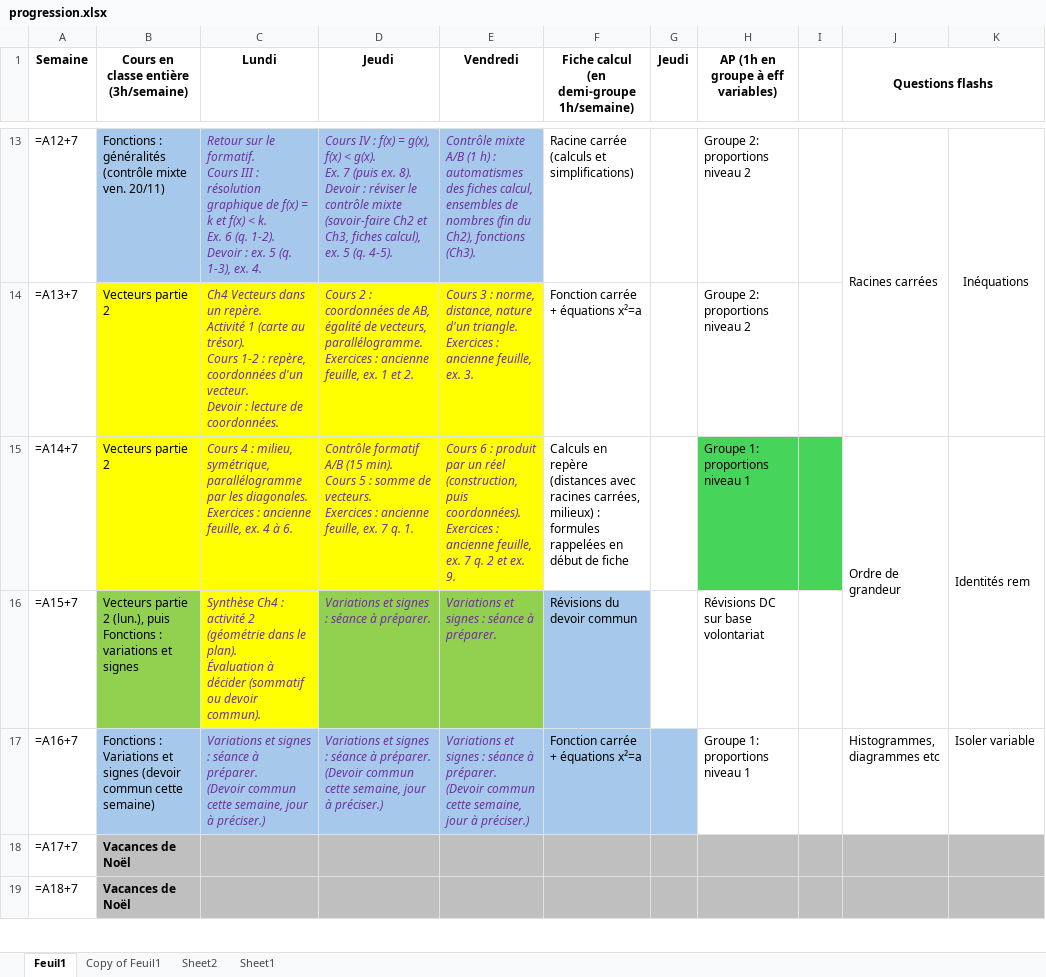
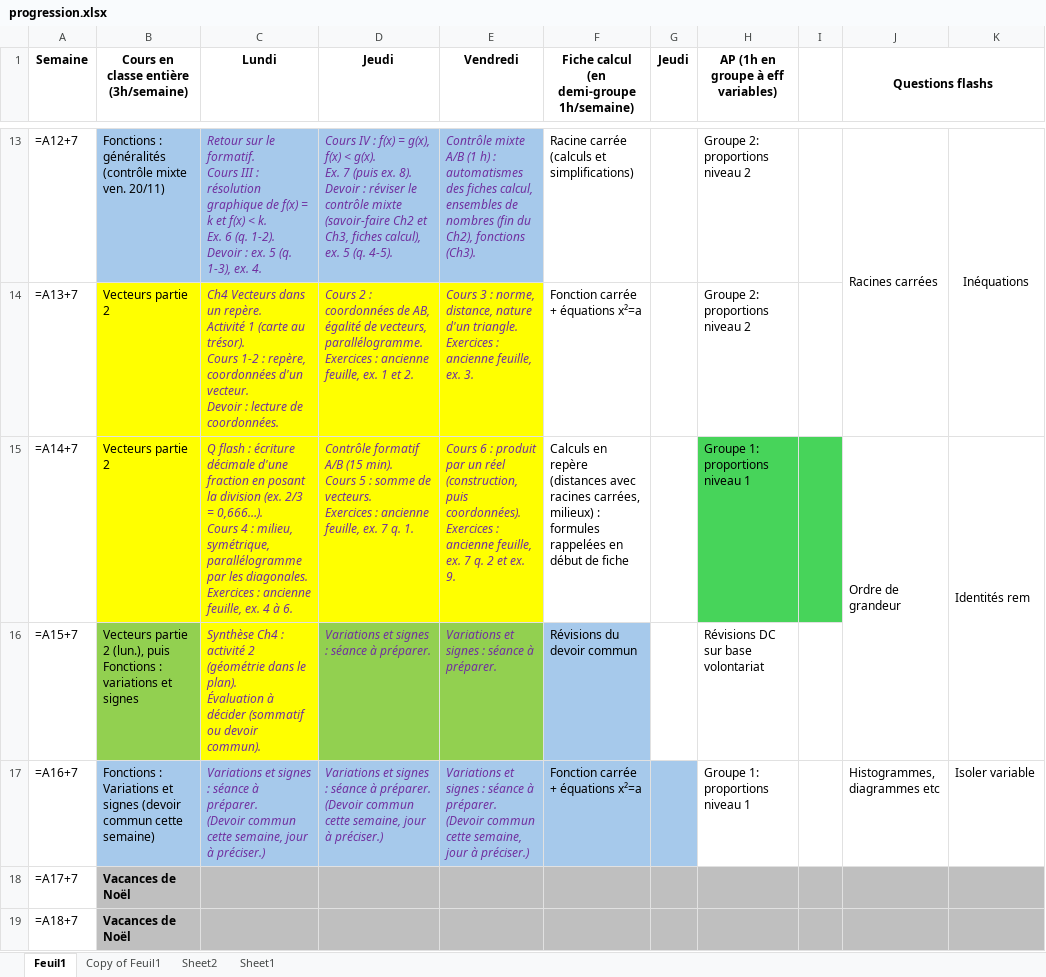
Before and after one commit to Alexandre-Fernandez-dev/Enseignement, an Excel workbook: 2026-2027/Secondes/progression.xlsx, sheet Feuil1, drawn as a sheet; only a part is shown, gaps mark what is left out; values as stored, in another font and other column widths than the file's, no borders; formulas without a stored value are shown as written; ↵ is a line break in a cell; the diff names each change by its address in the sheet, - before the commit and + after, or states it on an @@ line.

```diff
--- a/2026-2027/Secondes/progression.xlsx (sheet Feuil1)
+++ b/2026-2027/Secondes/progression.xlsx (sheet Feuil1)
-C15 (Lundi): Cours 4…
+C15 (Lundi): Q flash : écriture décimale d'une fraction en posant la division (ex. 2/3 = 0,666…). ↵ Cours 4…
```
Also changed, not shown: 2 other files.
